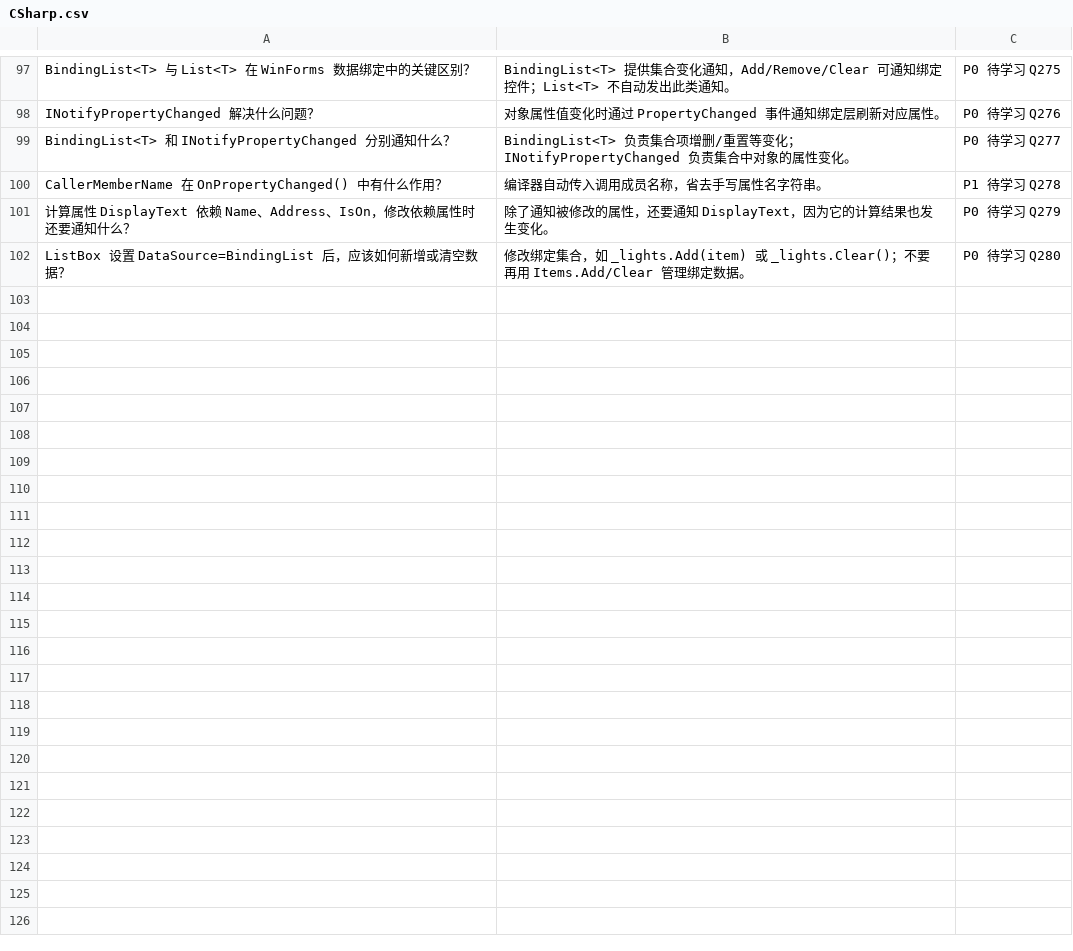
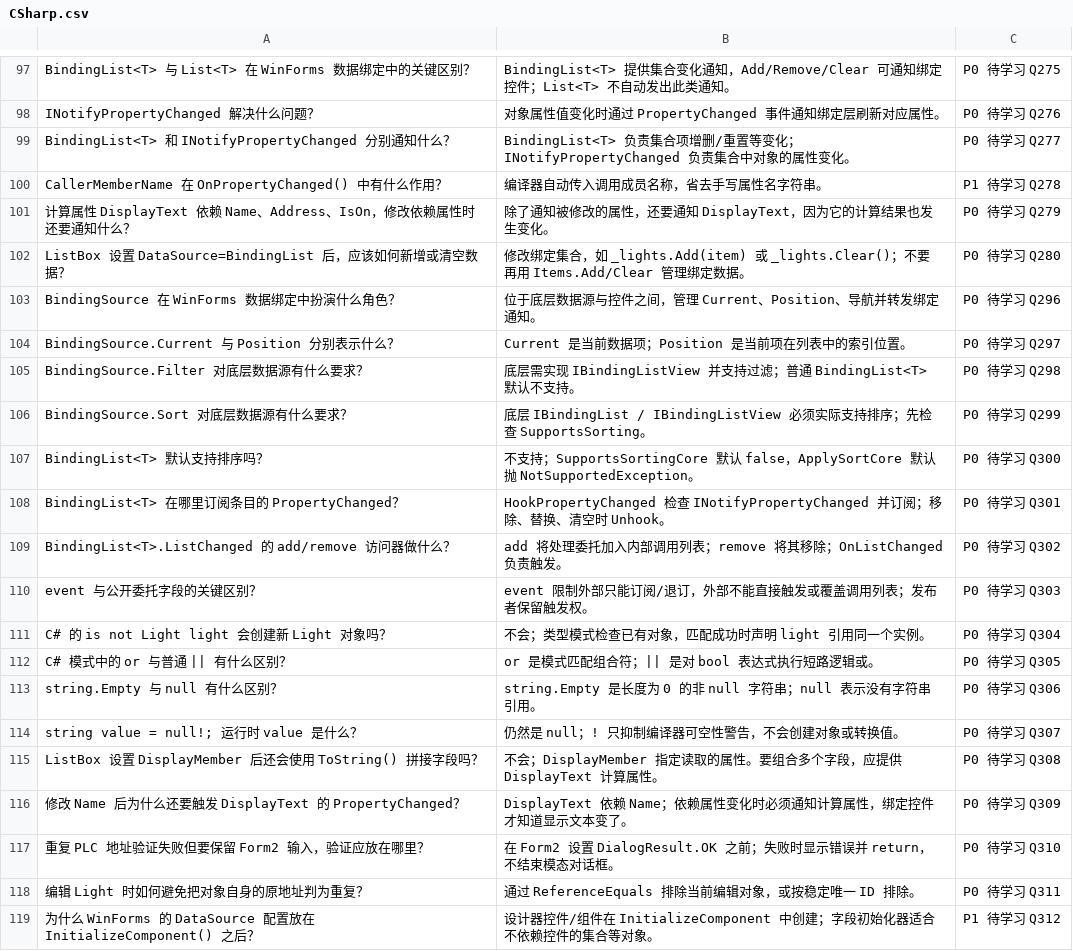
Before and after one commit to duanwandao/industrial-vision-notes, a CSV file: 06-Anki/CSharp.csv, drawn as a sheet; only a part is shown, gaps mark what is left out; the diff names each change by its address in the sheet, - before the commit and + after, or states it on an @@ line.

Commit message:
docs: add CSharp BindingSource Anki cards

```diff
--- a/06-Anki/CSharp.csv
+++ b/06-Anki/CSharp.csv
+row 103: BindingSource 在 WinForms 数据绑定中扮演什么角色？ | 位于底层数据源与控件之间，管理 Current、Position、导航并转发绑定通知。 | P0 待学习 Q296
+row 104: BindingSource.Current 与 Position 分别表示什么？ | Current 是当前数据项；Position 是当前项在列表中的索引位置。 | P0 待学习 Q297
+row 105: BindingSource.Filter 对底层数据源有什么要求？ | 底层需实现 IBindingListView 并支持过滤；普通 BindingList<T> 默认不支持。 | P0 待学习 Q298
+row 106: BindingSource.Sort 对底层数据源有什么要求？ | 底层 IBindingList / IBindingListView 必须实际支持排序；先检查 SupportsSorting。 | P0 待学习 Q299
+row 107: BindingList<T> 默认支持排序吗？ | 不支持；SupportsSortingCore 默认 false，ApplySortCore 默认抛 NotSupportedException。 | P0 待学习 Q300
+row 108: BindingList<T> 在哪里订阅条目的 PropertyChanged？ | HookPropertyChanged 检查 INotifyPropertyChanged 并订阅；移除、替换、清空时 Unhook。 | P0 待学习 Q301
+row 109: BindingList<T>.ListChanged 的 add/remove 访问器做什么？ | add 将处理委托加入内部调用列表；remove 将其移除；OnListChanged 负责触发。 | P0 待学习 Q302
+row 110: event 与公开委托字段的关键区别？ | event 限制外部只能订阅/退订，外部不能直接触发或覆盖调用列表；发布者保留触发权。 | P0 待学习 Q303
+row 111: C# 的 is not Light light 会创建新 Light 对象吗？ | 不会；类型模式检查已有对象，匹配成功时声明 light 引用同一个实例。 | P0 待学习 Q304
+row 112: C# 模式中的 or 与普通 || 有什么区别？ | or 是模式匹配组合符；|| 是对 bool 表达式执行短路逻辑或。 | P0 待学习 Q305
+row 113: string.Empty 与 null 有什么区别？ | string.Empty 是长度为 0 的非 null 字符串；null 表示没有字符串引用。 | P0 待学习 Q306
+row 114: string value = null!; 运行时 value 是什么？ | 仍然是 null；! 只抑制编译器可空性警告，不会创建对象或转换值。 | P0 待学习 Q307
+row 115: ListBox 设置 DisplayMember 后还会使用 ToString() 拼接字段吗？ | 不会；DisplayMember 指定读取的属性。要组合多个字段，应提供 DisplayText 计算属性。 | P0 待学习 Q308
+row 116: 修改 Name 后为什么还要触发 DisplayText 的 PropertyChanged？ | DisplayText 依赖 Name；依赖属性变化时必须通知计算属性，绑定控件才知道显示文本变了。 | P0 待学习 Q309
+row 117: 重复 PLC 地址验证失败但要保留 Form2 输入，验证应放在哪里？ | 在 Form2 设置 DialogResult.OK 之前；失败时显示错误并 return，不结束模态对话框。 | P0 待学习 Q310
+row 118: 编辑 Light 时如何避免把对象自身的原地址判为重复？ | 通过 ReferenceEquals 排除当前编辑对象，或按稳定唯一 ID 排除。 | P0 待学习 Q311
+row 119: 为什么 WinForms 的 DataSource 配置放在 InitializeComponent() 之后？ | 设计器控件/组件在 InitializeComponent 中创建；字段初始化器适合不依赖控件的集合等对象。 | P1 待学习 Q312
```
